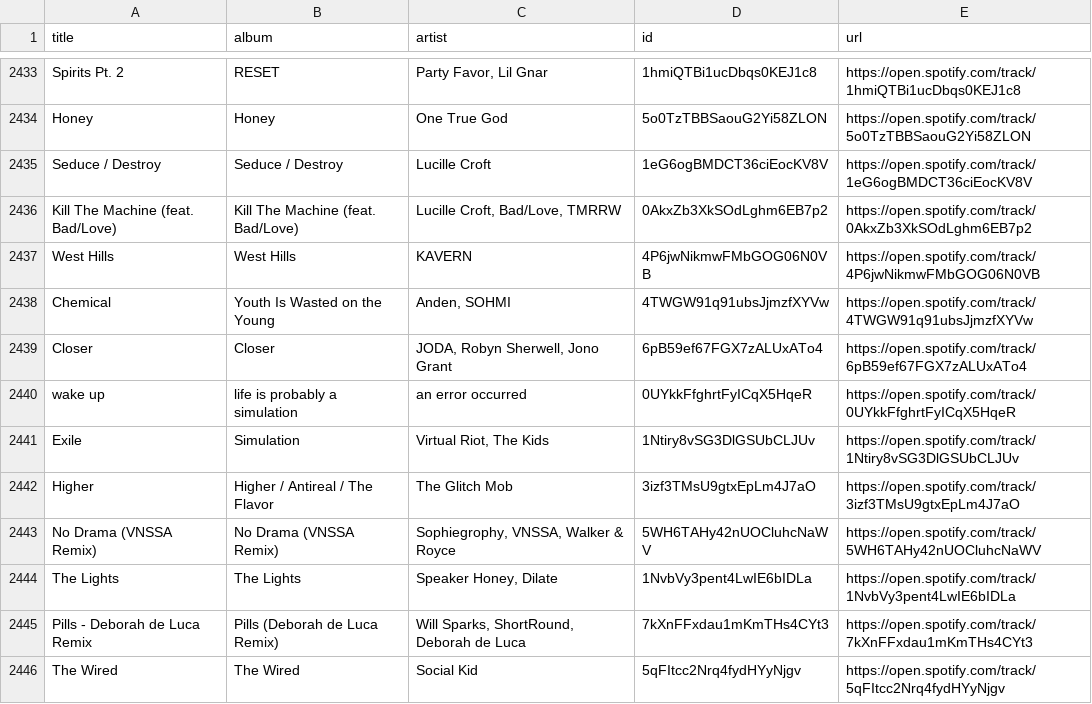
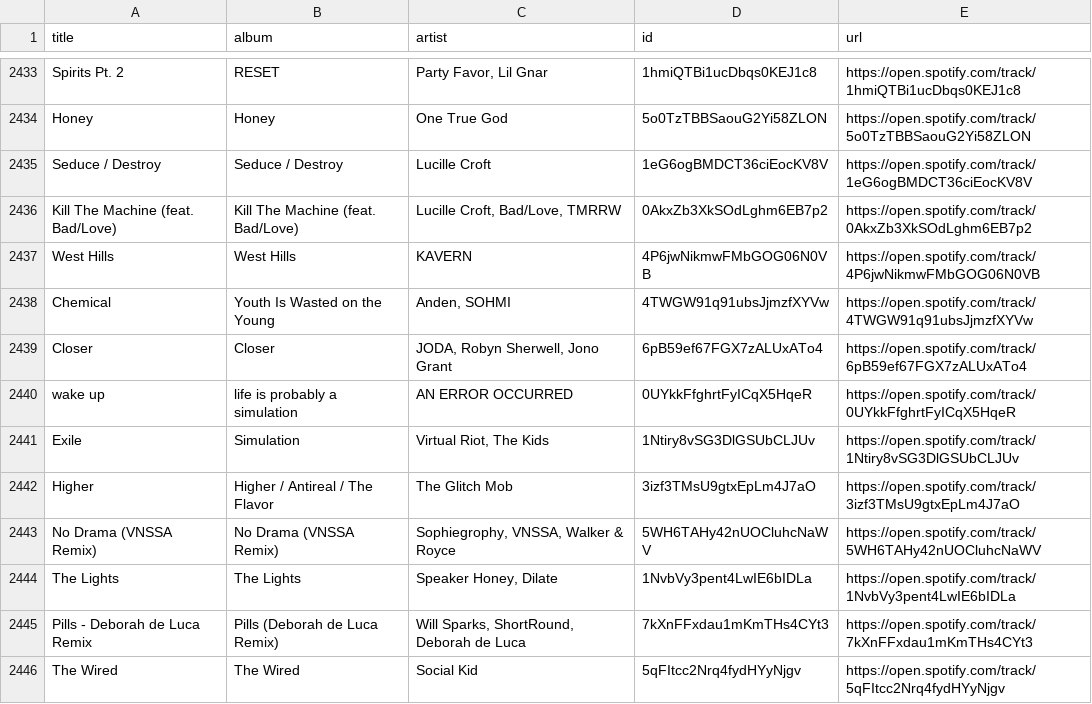
Before and after one commit to unex/dews_beats, a CSV file: Saved Songs.csv, drawn as a sheet; only a part is shown, gaps mark what is left out.

```diff
--- a/Saved Songs.csv
+++ b/Saved Songs.csv
@@ -2439,3 +2439,3 @@ Chemical,Youth Is Wasted on the Young,"Anden, SOHMI",4TWGW91q91ubsJjmzfXYVw,http
 Closer,Closer,"JODA, Robyn Sherwell, Jono Grant",6pB59ef67FGX7zALUxATo4,https://open.spotify.com/track/6pB59ef67FGX7zALUxATo4
-wake up,life is probably a simulation,an error occurred,0UYkkFfghrtFyICqX5HqeR,https://open.spotify.com/track/0UYkkFfghrtFyICqX5HqeR
+wake up,life is probably a simulation,AN ERROR OCCURRED,0UYkkFfghrtFyICqX5HqeR,https://open.spotify.com/track/0UYkkFfghrtFyICqX5HqeR
 Exile,Simulation,"Virtual Riot, The Kids",1Ntiry8vSG3DlGSUbCLJUv,https://open.spotify.com/track/1Ntiry8vSG3DlGSUbCLJUv
```
Also changed, not shown: playlists/Chill Tracks.csv, playlists/Dance Classics.csv, 2 other files.
